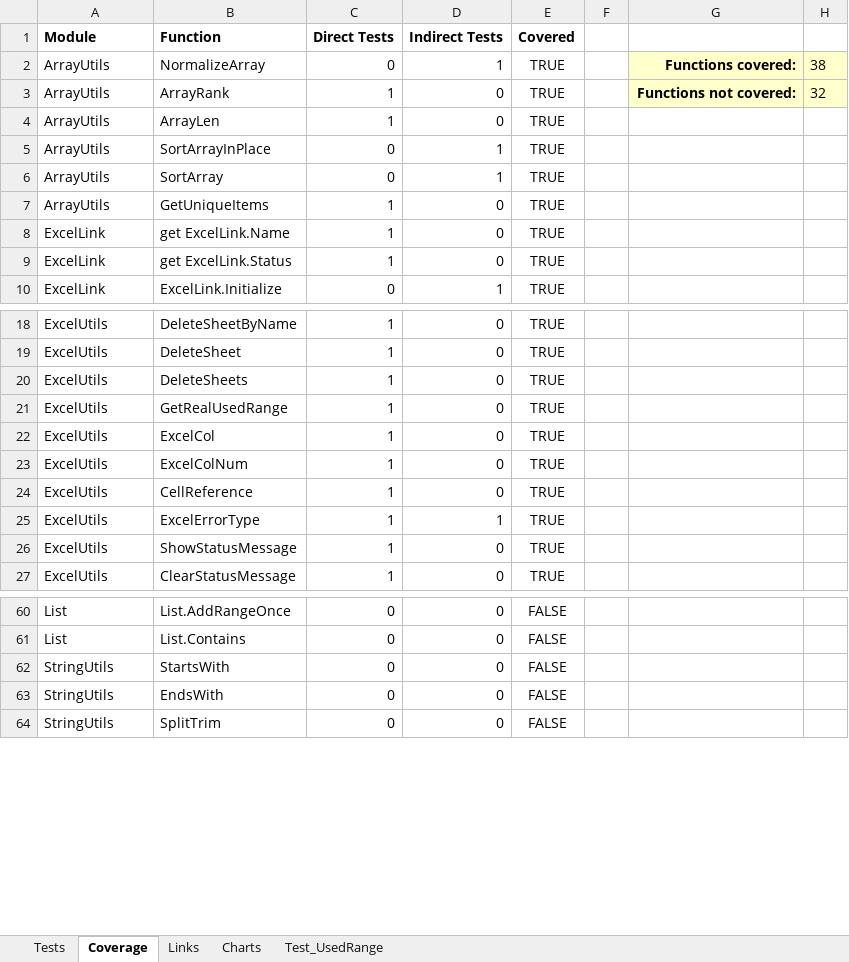
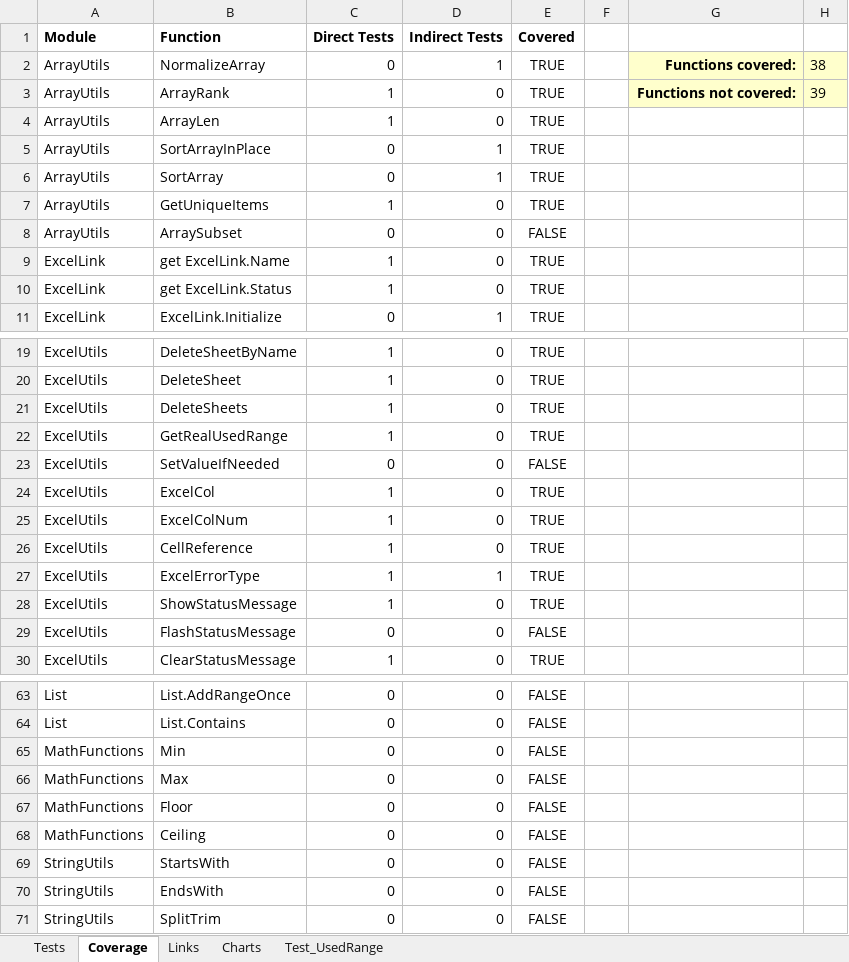
Before and after one commit to nylen/vba-common-library, an Excel workbook: Testing.xlsm, sheet Coverage, drawn as a sheet; only a part is shown, gaps mark what is left out; values as stored, in another font and other column widths than the file's, no borders; conditional formats and table styles not drawn; the diff names each change by its address in the sheet, - before the commit and + after, or states it on an @@ line.

Commit message:
Update tests

```diff
--- a/Testing.xlsm (sheet Coverage)
+++ b/Testing.xlsm (sheet Coverage)
-H3: 32
+H3: 39
+row 8: ArrayUtils | ArraySubset | 0 | 0 | FALSE
+row 23: ExcelUtils | SetValueIfNeeded | 0 | 0 | FALSE
+row 29: ExcelUtils | FlashStatusMessage | 0 | 0 | FALSE
+row 65: MathFunctions | Min | 0 | 0 | FALSE
+row 66: MathFunctions | Max | 0 | 0 | FALSE
+row 67: MathFunctions | Floor | 0 | 0 | FALSE
+row 68: MathFunctions | Ceiling | 0 | 0 | FALSE
```
Also changed, not shown: charts or pictures.
